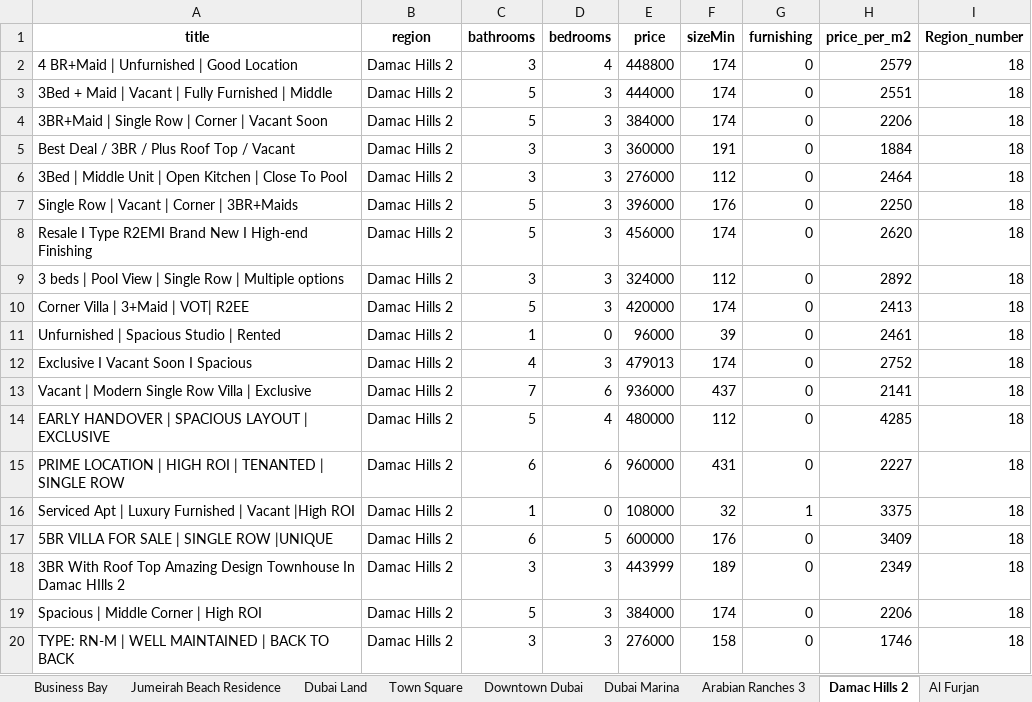
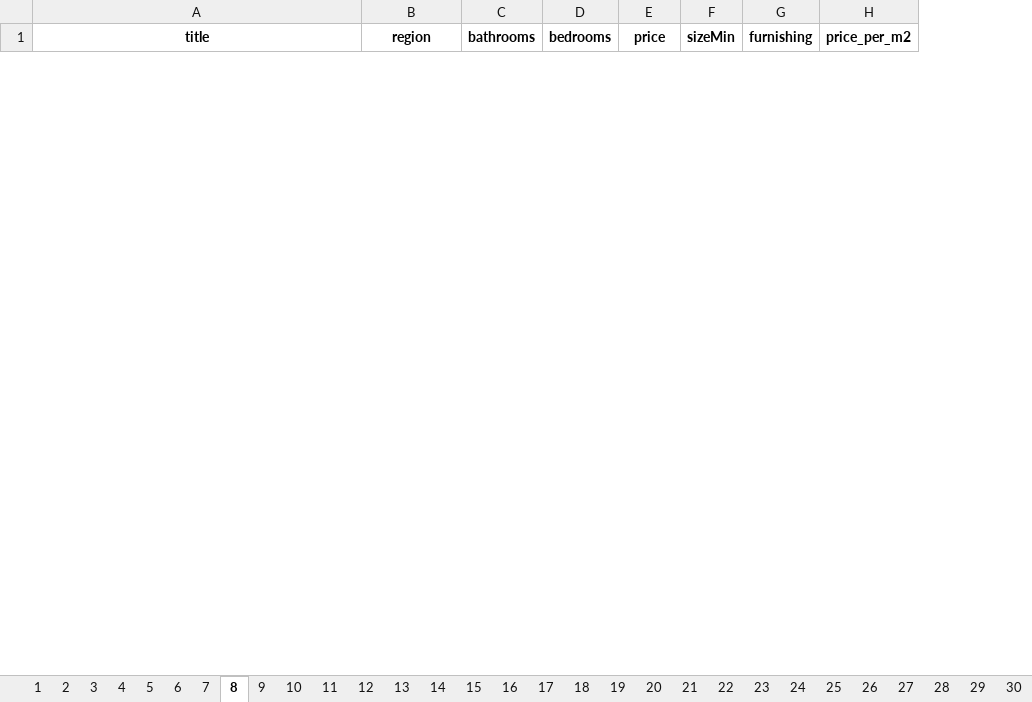
Before and after one commit to nikogian/data_analysis, an Excel workbook: Regional_data.xlsx, sheet 8, drawn as a sheet; only a part is shown; values as stored, in another font and other column widths than the file's, no borders; removed rows and columns are numbered as before the commit, all else as after; the diff covers the shown part only; the diff names each change by its address in the sheet, - before the commit and + after, or states it on an @@ line.

```diff
--- a/Regional_data.xlsx (sheet 8)
+++ b/Regional_data.xlsx (sheet 8)
-sheet tab: Business Bay
+sheet tab: 1
-sheet tab: Jumeirah Beach Residence
+sheet tab: 2
-sheet tab: Dubai Land
+sheet tab: 3
-sheet tab: Town Square
+sheet tab: 4
-sheet tab: Downtown Dubai
+sheet tab: 5
-sheet tab: Dubai Marina
+sheet tab: 6
-sheet tab: Arabian Ranches 3
+sheet tab: 7
-sheet tab: Damac Hills 2
+sheet tab: 8
-sheet tab: Al Furjan
+sheet tab: 9
-column I (Region_number), empty
-row 2: 4 BR+Maid | Unfurnished | Good Location | Damac Hills 2 | 3 | 4 | 448800 | 174 | 0 | 2579 | 18
-row 3: 3Bed + Maid | Vacant | Fully Furnished | Middle | Damac Hills 2 | 5 | 3 | 444000 | 174 | 0 | 2551 | 18
-row 4: 3BR+Maid | Single Row | Corner | Vacant Soon | Damac Hills 2 | 5 | 3 | 384000 | 174 | 0 | 2206 | 18
-row 5: Best Deal / 3BR / Plus Roof Top / Vacant | Damac Hills 2 | 3 | 3 | 360000 | 191 | 0 | 1884 | 18
-row 6: 3Bed | Middle Unit | Open Kitchen | Close To Pool | Damac Hills 2 | 3 | 3 | 276000 | 112 | 0 | 2464 | 18
-row 7: Single Row | Vacant | Corner | 3BR+Maids | Damac Hills 2 | 5 | 3 | 396000 | 176 | 0 | 2250 | 18
-row 8: Resale I Type R2EMI Brand New I High-end Finishing | Damac Hills 2 | 5 | 3 | 456000 | 174 | 0 | 2620 | 18
-row 9: 3 beds | Pool View | Single Row | Multiple options | Damac Hills 2 | 3 | 3 | 324000 | 112 | 0 | 2892 | 18
-row 10: Corner Villa | 3+Maid | VOT| R2EE | Damac Hills 2 | 5 | 3 | 420000 | 174 | 0 | 2413 | 18
-row 11: Unfurnished | Spacious Studio | Rented | Damac Hills 2 | 1 | 0 | 96000 | 39 | 0 | 2461 | 18
-row 12: Exclusive I Vacant Soon I Spacious | Damac Hills 2 | 4 | 3 | 479013 | 174 | 0 | 2752 | 18
-row 13: Vacant | Modern Single Row Villa | Exclusive | Damac Hills 2 | 7 | 6 | 936000 | 437 | 0 | 2141 | 18
-row 14: EARLY HANDOVER | SPACIOUS LAYOUT | EXCLUSIVE | Damac Hills 2 | 5 | 4 | 480000 | 112 | 0 | 4285 | 18
-row 15: PRIME LOCATION | HIGH ROI | TENANTED | SINGLE ROW | Damac Hills 2 | 6 | 6 | 960000 | 431 | 0 | 2227 | 18
-row 16: Serviced Apt | Luxury Furnished | Vacant |High ROI | Damac Hills 2 | 1 | 0 | 108000 | 32 | 1 | 3375 | 18
-row 17: 5BR VILLA FOR SALE | SINGLE ROW |UNIQUE | Damac Hills 2 | 6 | 5 | 600000 | 176 | 0 | 3409 | 18
-row 18: 3BR With Roof Top Amazing Design Townhouse In Damac HIlls 2 | Damac Hills 2 | 3 | 3 | 443999 | 189 | 0 | 2349 | 18
-row 19: Spacious | Middle Corner | High ROI | Damac Hills 2 | 5 | 3 | 384000 | 174 | 0 | 2206 | 18
-row 20: TYPE: RN-M | WELL MAINTAINED | BACK TO BACK | Damac Hills 2 | 3 | 3 | 276000 | 158 | 0 | 1746 | 18
```
Also changed, not shown: 108 added rows and 34 removed rows elsewhere in this sheet, sheet 5, sheet 1, sheet 6, sheet 10, sheet 13, sheet 3, 24 more sheets, other sheet tabs, 5 other files.
